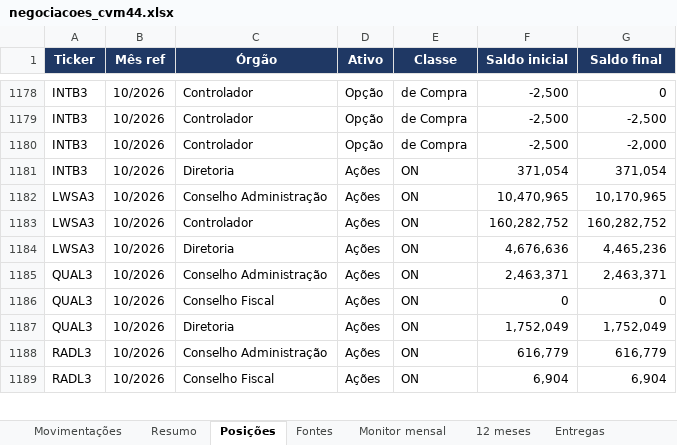
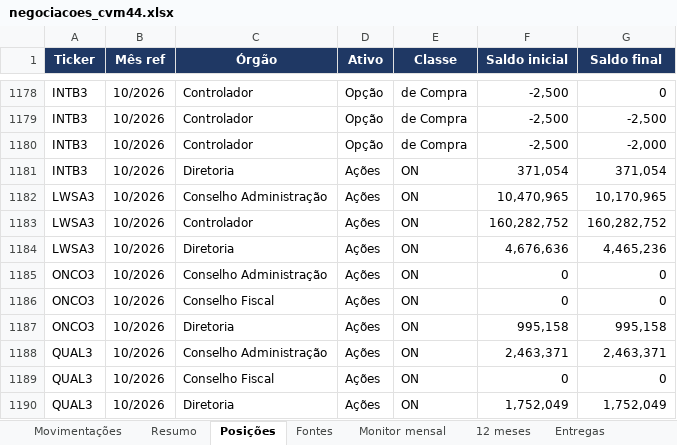
Before and after one commit to mmagalhaes2001/Monitor-dados, an Excel workbook: cvm44/negociacoes_cvm44.xlsx, sheet Posições, drawn as a sheet; only a part is shown, gaps mark what is left out; the shorter side is filled out with more unchanged rows; values as stored, in another font and other column widths than the file's, no borders; the diff names each change by its address in the sheet, - before the commit and + after, or states it on an @@ line.

```diff
--- a/cvm44/negociacoes_cvm44.xlsx (sheet Posições)
+++ b/cvm44/negociacoes_cvm44.xlsx (sheet Posições)
+row 1185: ONCO3 | 10/2026 | Conselho Administração | Ações | ON | 0 | 0
+row 1186: ONCO3 | 10/2026 | Conselho Fiscal | Ações | ON | 0 | 0
+row 1187: ONCO3 | 10/2026 | Diretoria | Ações | ON | 995,158 | 995,158
```
Also changed, not shown: sheet Resumo, sheet Fontes, sheet Movimentações, sheet Entregas, cvm44/matriz_cvm44_HC_Edu.xlsx, cvm44/matriz_cvm44_TMT.xlsx, 5 other files.
